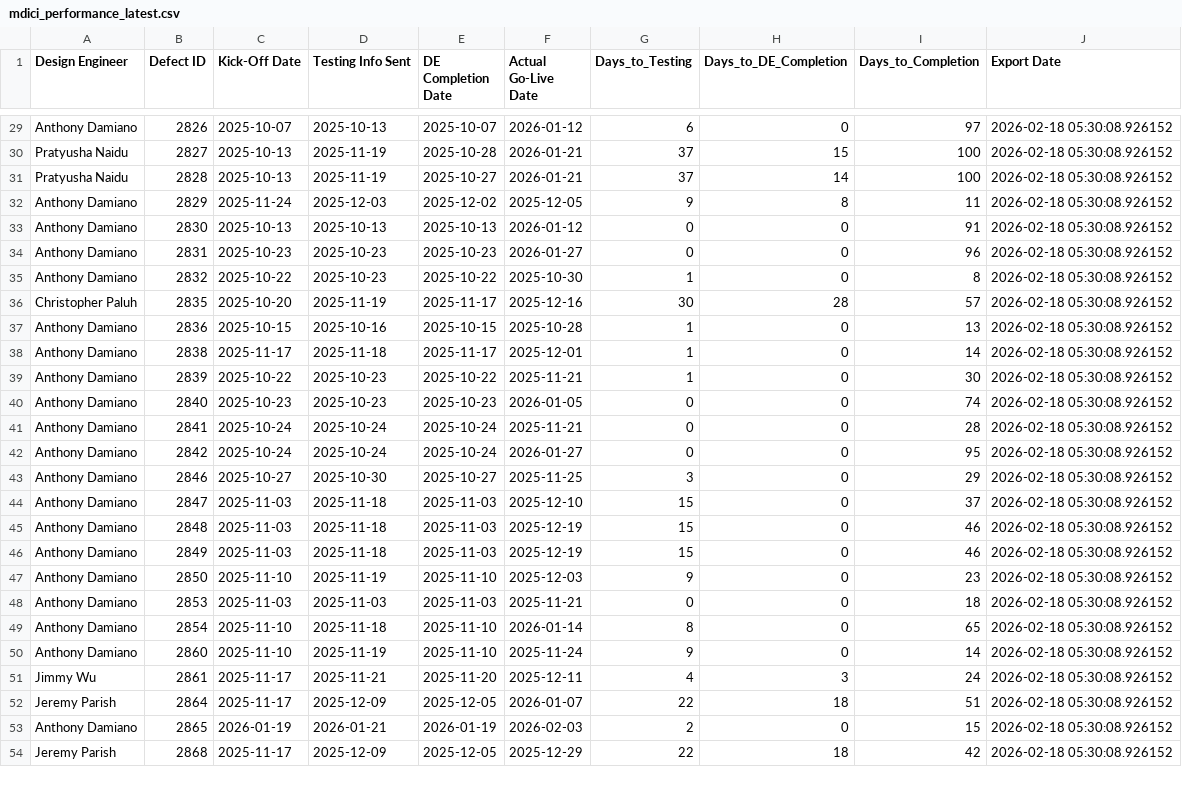
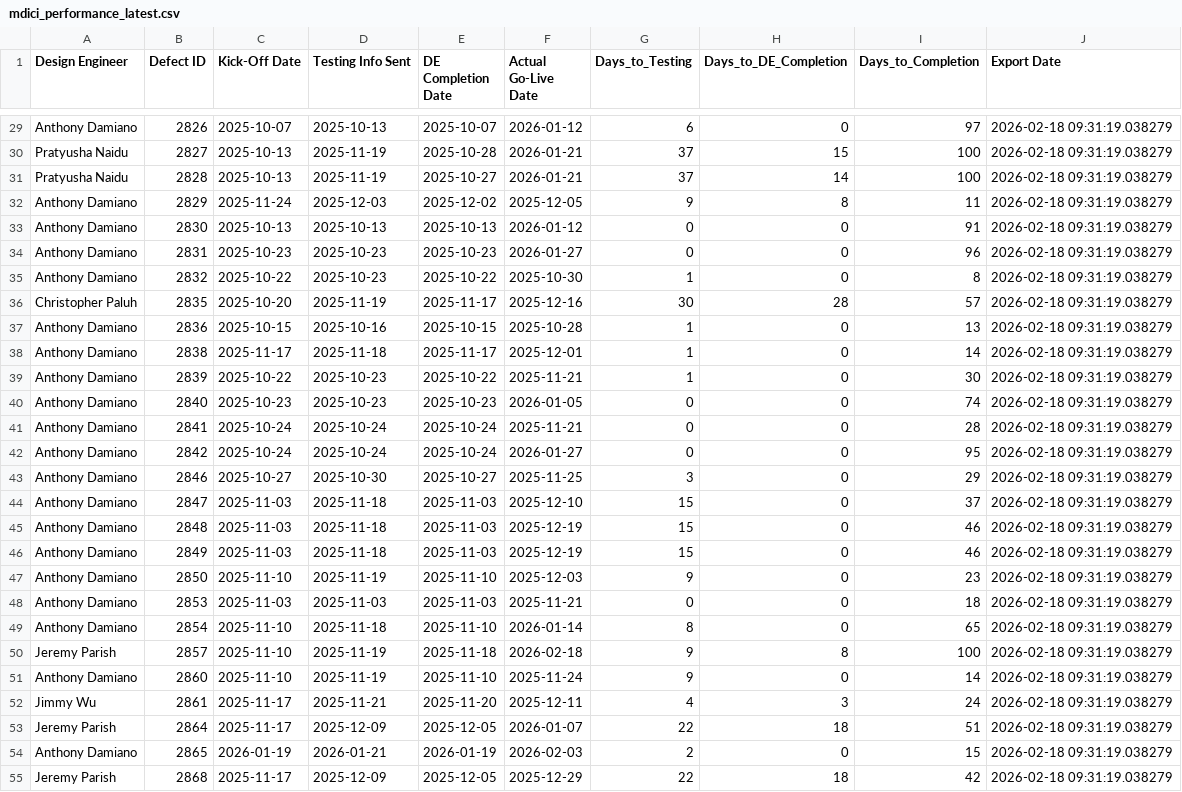
Before and after one commit to addamiano/mdici-dashboard, a CSV file: mdici_performance_latest.csv, drawn as a sheet; only a part is shown, gaps mark what is left out; addresses are those after the commit; the diff covers the shown part only; the diff names each change by its address in the sheet, - before the commit and + after, or states it on an @@ line.

```diff
--- a/mdici_performance_latest.csv
+++ b/mdici_performance_latest.csv
-J29:J49 (Export Date): 2026-02-18 05:30:08.926152
+J29:J49 (Export Date): 2026-02-18 09:31:19.038279
+row 50: Jeremy Parish | 2857 | 2025-11-10 | 2025-11-19 | 2025-11-18 | 2026-02-18 | 9 | 8 | 100 | 2026-02-18 09:31:19.038279
-J51:J55 (Export Date): 2026-02-18 05:30:08.926152
+J51:J55 (Export Date): 2026-02-18 09:31:19.038279
```
Also changed, not shown: 52 edited cells elsewhere in this file, 1 other file.
